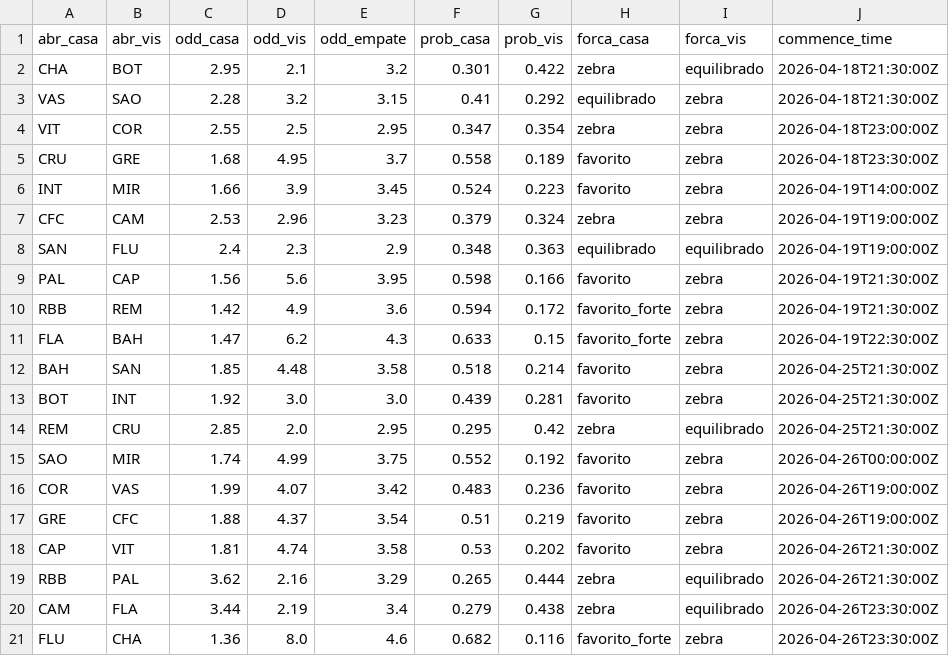
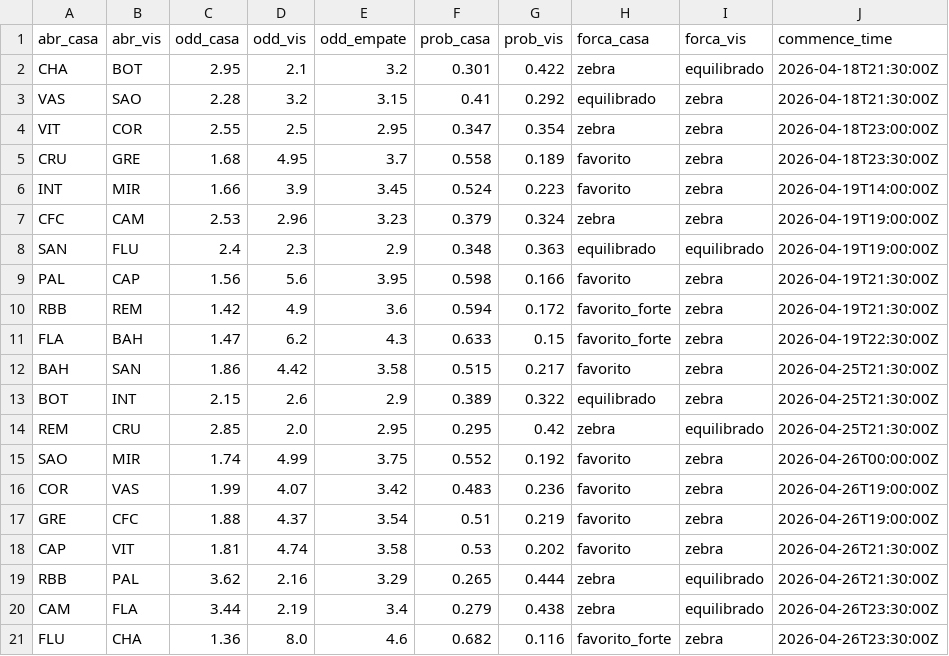
Before and after one commit to FilipeNamorato/extracaoCartola, a CSV file: docs/data/current/odds.csv, drawn as a sheet.

```diff
--- a/docs/data/current/odds.csv
+++ b/docs/data/current/odds.csv
@@ -11,4 +11,4 @@ RBB,REM,1.42,4.9,3.6,0.594,0.172,favorito_forte,zebra,2026-04-19T21:30:00Z
 FLA,BAH,1.47,6.2,4.3,0.633,0.15,favorito_forte,zebra,2026-04-19T22:30:00Z
-BAH,SAN,1.85,4.48,3.58,0.518,0.214,favorito,zebra,2026-04-25T21:30:00Z
-BOT,INT,1.92,3.0,3.0,0.439,0.281,favorito,zebra,2026-04-25T21:30:00Z
+BAH,SAN,1.86,4.42,3.58,0.515,0.217,favorito,zebra,2026-04-25T21:30:00Z
+BOT,INT,2.15,2.6,2.9,0.389,0.322,equilibrado,zebra,2026-04-25T21:30:00Z
 REM,CRU,2.85,2.0,2.95,0.295,0.42,zebra,equilibrado,2026-04-25T21:30:00Z
```
Also changed, not shown: docs/data/current/atletas.csv, docs/data/current/mercado.csv, 12 other files.
